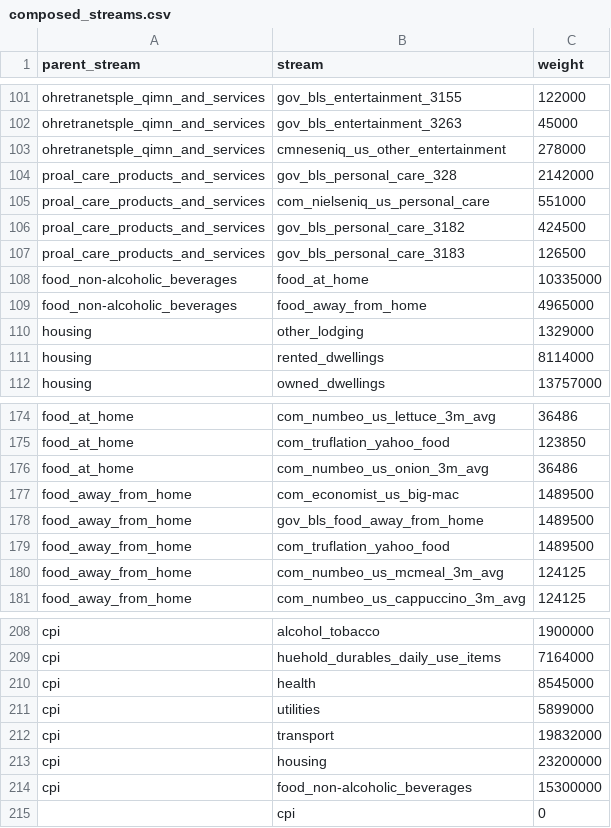
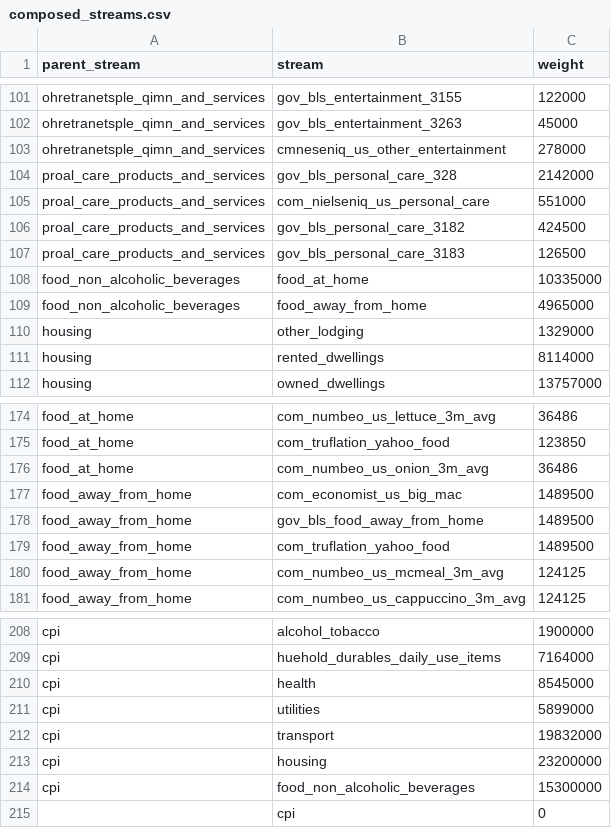
Before and after one commit to trufnetwork/node, a CSV file: truflation/composed_streams.csv, drawn as a sheet; only a part is shown, gaps mark what is left out.

Commit message:
Refactor database name adjustment and update CSV
Database name adjustment in the script process_all.py has been refactored to include removal of invalid characters. The 'source_database_name' column has also been updated to remove non-primitive values. Additionally, the CSV data references to 'com_economist_us_big-mac' have been corrected to 'com_economist_us_big_mac'.

```diff
--- a/truflation/composed_streams.csv
+++ b/truflation/composed_streams.csv
@@ -107,4 +107,4 @@ proal_care_products_and_services,gov_bls_personal_care_3182,424500
 proal_care_products_and_services,gov_bls_personal_care_3183,126500
-food_non-alcoholic_beverages,food_at_home,10335000
-food_non-alcoholic_beverages,food_away_from_home,4965000
+food_non_alcoholic_beverages,food_at_home,10335000
+food_non_alcoholic_beverages,food_away_from_home,4965000
 housing,other_lodging,1329000
@@ -176,3 +176,3 @@ food_at_home,com_truflation_yahoo_food,123850
 food_at_home,com_numbeo_us_onion_3m_avg,36486
-food_away_from_home,com_economist_us_big-mac,1489500
+food_away_from_home,com_economist_us_big_mac,1489500
 food_away_from_home,gov_bls_food_away_from_home,1489500
@@ -213,3 +213,3 @@ cpi,transport,19832000
 cpi,housing,23200000
-cpi,food_non-alcoholic_beverages,15300000
+cpi,food_non_alcoholic_beverages,15300000
 ,cpi,0
```
Also changed, not shown: 2 other files.
